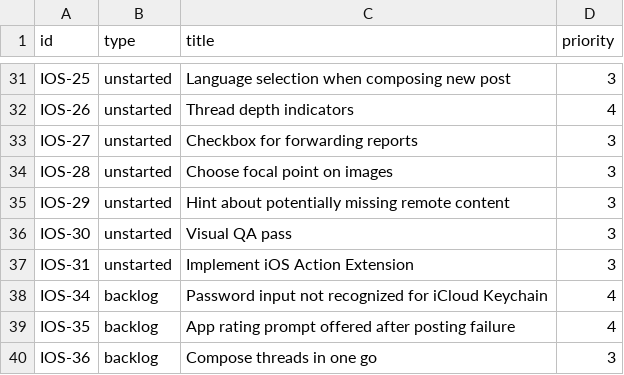
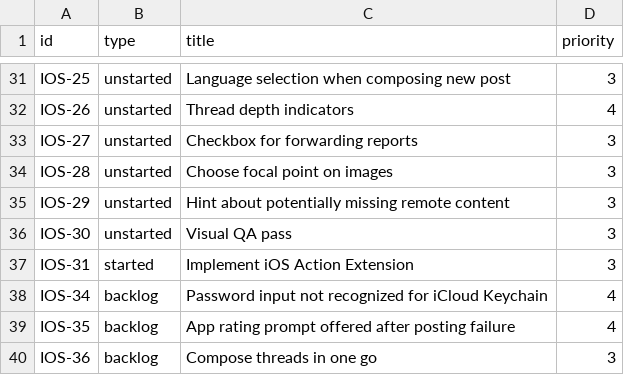
Before and after one commit to mauforonda/mastodon_progress, a CSV file: linear.csv, drawn as a sheet; only a part is shown, gaps mark what is left out.

```diff
--- a/linear.csv
+++ b/linear.csv
@@ -36,3 +36,3 @@ IOS-29,unstarted,Hint about potentially missing remote content,3
 IOS-30,unstarted,Visual QA pass,3
-IOS-31,unstarted,Implement iOS Action Extension,3
+IOS-31,started,Implement iOS Action Extension,3
 IOS-34,backlog,Password input not recognized for iCloud Keychain,4
```
Also changed, not shown: 1 other file.
